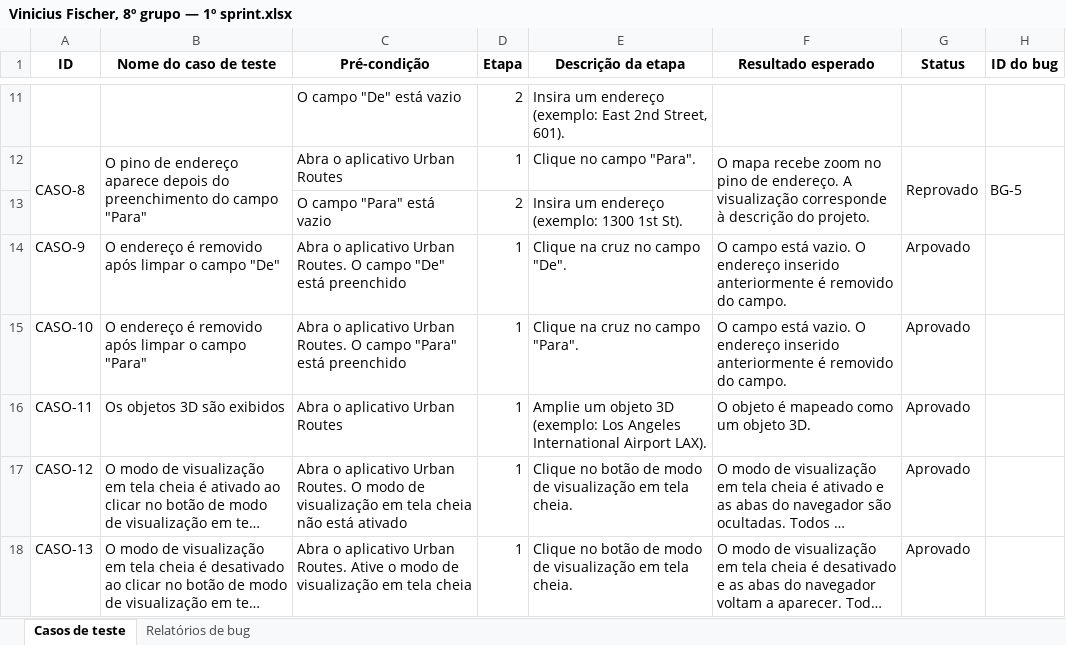
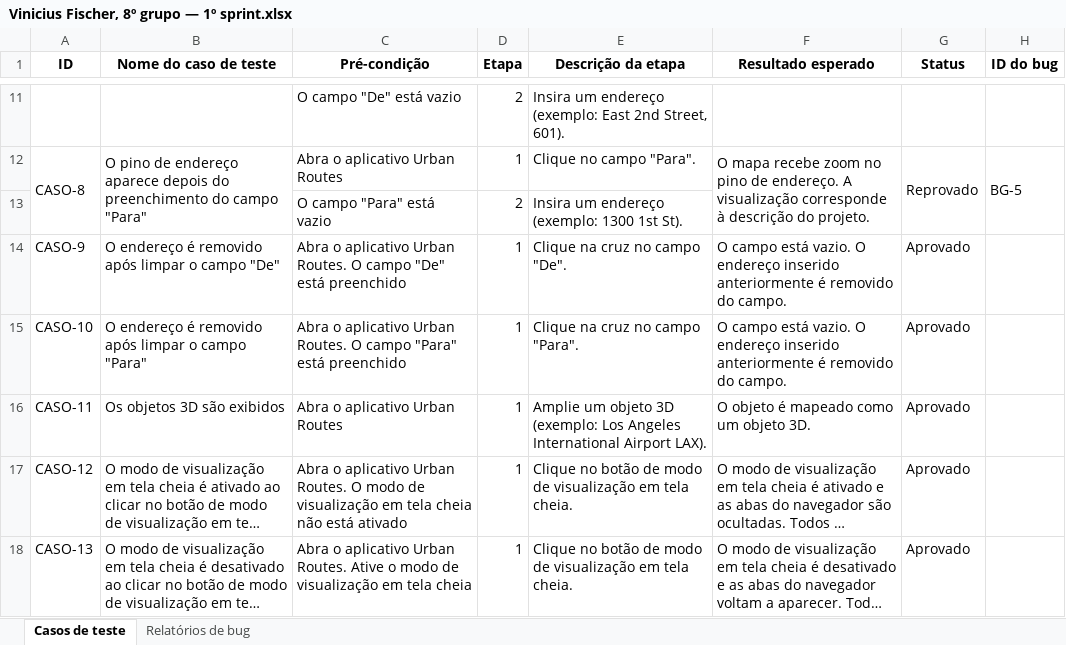
Before and after one commit to FischherBRZ/Bootcamp-QA-TripleTen, an Excel workbook: Sprint-1/Vinicius Fischer, 8º grupo — 1º sprint.xlsx, sheet Casos de teste, drawn as a sheet; only a part is shown, gaps mark what is left out; long unchanged cells end in …; values as stored, in another font and other column widths than the file's, no borders; charts and pictures not drawn; the diff names each change by its address in the sheet, - before the commit and + after, or states it on an @@ line.

```diff
--- a/Sprint-1/Vinicius Fischer, 8º grupo — 1º sprint.xlsx (sheet Casos de teste)
+++ b/Sprint-1/Vinicius Fischer, 8º grupo — 1º sprint.xlsx (sheet Casos de teste)
-G14 (Status): Arpovado
+G14 (Status): Aprovado
```
Also changed, not shown: sheet Relatórios de bug.
